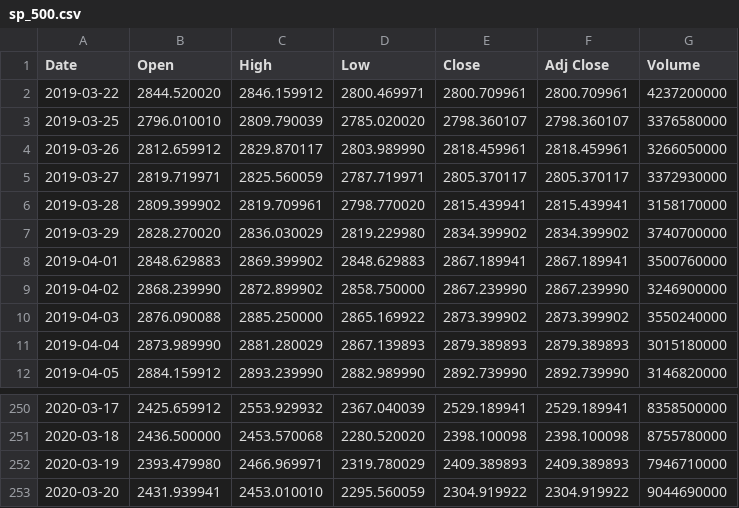
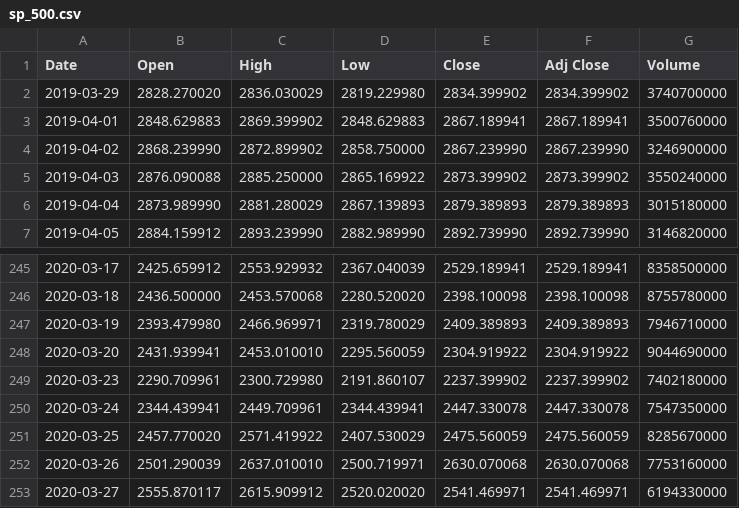
Before and after one commit to aviaviavi/odf3-hackathon, a CSV file: sp_500.csv, drawn as a sheet; only a part is shown, gaps mark what is left out.

```diff
--- a/sp_500.csv
+++ b/sp_500.csv
@@ -1,7 +1,2 @@
 Date,Open,High,Low,Close,Adj Close,Volume
-2019-03-22,2844.520020,2846.159912,2800.469971,2800.709961,2800.709961,4237200000
-2019-03-25,2796.010010,2809.790039,2785.020020,2798.360107,2798.360107,3376580000
-2019-03-26,2812.659912,2829.870117,2803.989990,2818.459961,2818.459961,3266050000
-2019-03-27,2819.719971,2825.560059,2787.719971,2805.370117,2805.370117,3372930000
-2019-03-28,2809.399902,2819.709961,2798.770020,2815.439941,2815.439941,3158170000
 2019-03-29,2828.270020,2836.030029,2819.229980,2834.399902,2834.399902,3740700000
@@ -253 +248,6 @@ Date,Open,High,Low,Close,Adj Close,Volume
 2020-03-20,2431.939941,2453.010010,2295.560059,2304.919922,2304.919922,9044690000
+2020-03-23,2290.709961,2300.729980,2191.860107,2237.399902,2237.399902,7402180000
+2020-03-24,2344.439941,2449.709961,2344.439941,2447.330078,2447.330078,7547350000
+2020-03-25,2457.770020,2571.419922,2407.530029,2475.560059,2475.560059,8285670000
+2020-03-26,2501.290039,2637.010010,2500.719971,2630.070068,2630.070068,7753160000
+2020-03-27,2555.870117,2615.909912,2520.020020,2541.469971,2541.469971,6194330000
```
Also changed, not shown: 1 other file.
